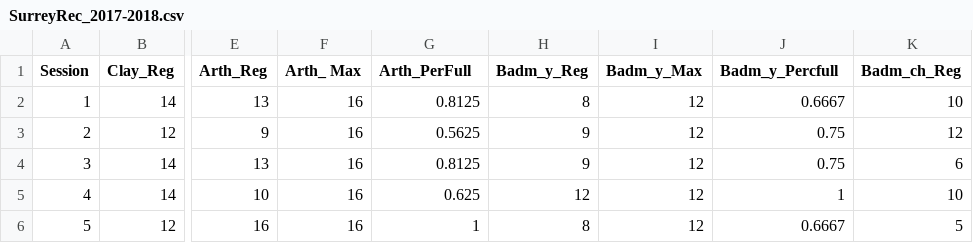
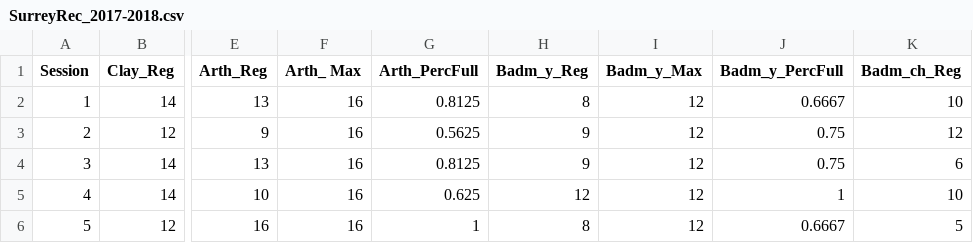
Before and after one commit to valthomaso/Stats-project, a CSV file: SurreyRec_2017-2018.csv, drawn as a sheet; only a part is shown, gaps mark what is left out; the diff names each change by its address in the sheet, - before the commit and + after, or states it on an @@ line.

Commit message:
Update SurreyRec_2017-2018.csv

```diff
--- a/SurreyRec_2017-2018.csv
+++ b/SurreyRec_2017-2018.csv
-G1: Arth_PerFull
+G1: Arth_PercFull
-J1: Badm_y_Percfull
+J1: Badm_y_PercFull
```
